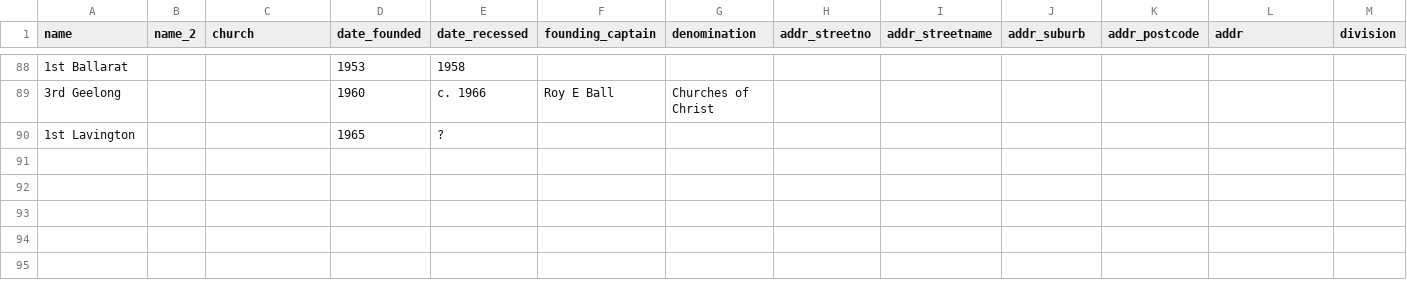
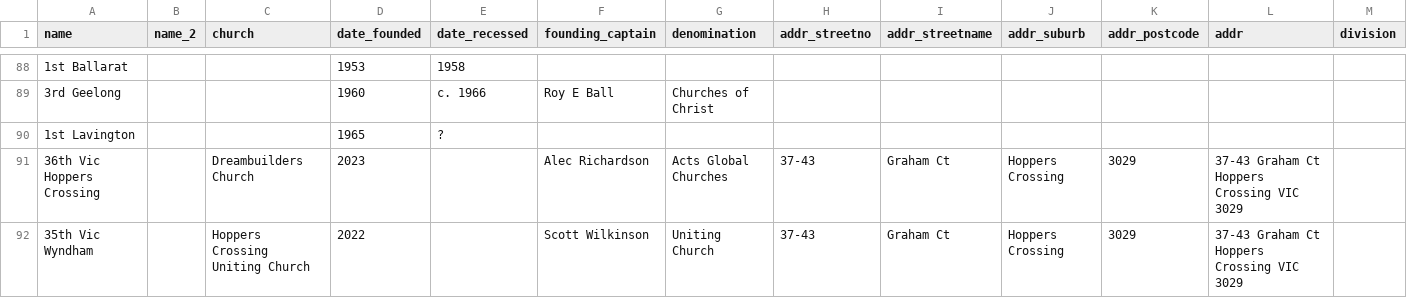
Before and after one commit to shivermetim/bbvdb-public-data, a CSV file: Companies/Companies.csv, drawn as a sheet; only a part is shown, gaps mark what is left out; rows hold the shown columns only; the diff names each change by its address in the sheet, - before the commit and + after, or states it on an @@ line.

Commit message:
Update Companies.csv
35th and 36th Vic

```diff
--- a/Companies/Companies.csv
+++ b/Companies/Companies.csv
+row 91: 36th Vic Hoppers Crossing |  | Dreambuilders Church | 2023 |  | Alec Richardson | Acts Global Churches | 37-43 | Graham Ct | Hoppers Crossing | 3029 | 37-43 Graham Ct Hoppers Crossing VIC 3029
+row 92: 35th Vic Wyndham |  | Hoppers Crossing Uniting Church | 2022 |  | Scott Wilkinson | Uniting Church | 37-43 | Graham Ct | Hoppers Crossing | 3029 | 37-43 Graham Ct Hoppers Crossing VIC 3029
```
